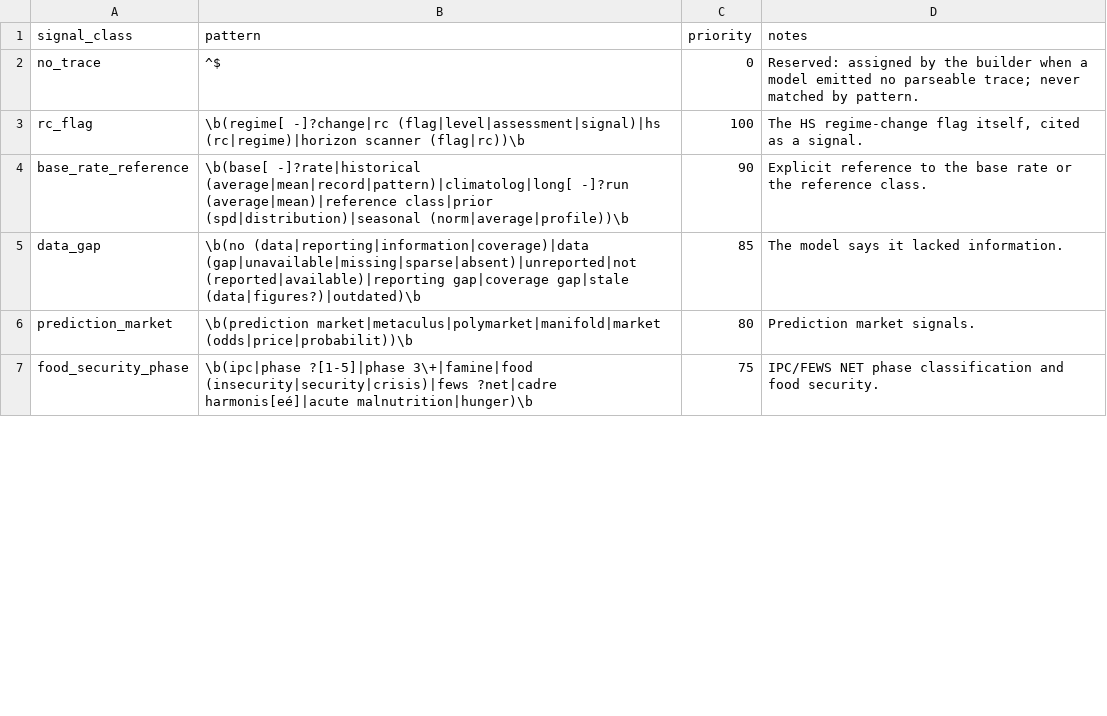
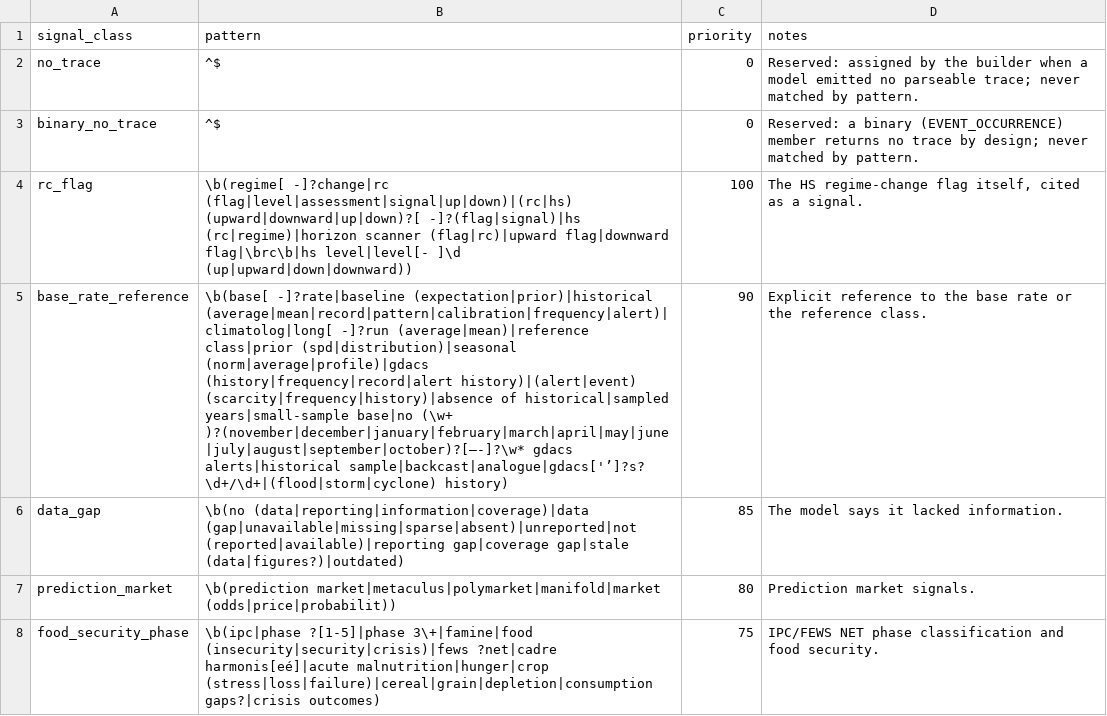
Before and after one commit to kwyjad/Pythia, a CSV file: scripts/ai_bundle/signal_taxonomy.csv, drawn as a sheet; only a part is shown; addresses are those after the commit; the diff covers the shown part only; the diff names each change by its address in the sheet, - before the commit and + after, or states it on an @@ line.

```diff
--- a/scripts/ai_bundle/signal_taxonomy.csv
+++ b/scripts/ai_bundle/signal_taxonomy.csv
+row 3: binary_no_trace | ^$ | 0 | Reserved: a binary (EVENT_OCCURRENCE) member returns no trace by design; never matched by pattern.
-B4 (pattern): \b(regime[ -]?change|rc (flag|level|assessment|signal)|hs (rc|regime)|horizon scanner (flag|rc))\b
+B4 (pattern): \b(regime[ -]?change|rc (flag|level|assessment|signal|up|down)|(rc|hs) (upward|downward|up|down)?[ -]?(flag|signal)|hs (rc|regime)|horizon scanner (flag|rc)|upward flag|downward flag|\brc\b|hs level|level[- ]\d (up|upward|down|downward))
-B5 (pattern): \b(base[ -]?rate|historical (average|mean|record|pattern)|climatolog|long[ -]?run (average|mean)|reference class|prior (spd|distribution)|seasonal (norm|average|profile))\b
+B5 (pattern): \b(base[ -]?rate|baseline (expectation|prior)|historical (average|mean|record|pattern|calibration|frequency|alert)|climatolog|long[ -]?run (average|mean)|reference class|prior (spd|distribution)|seasonal (norm|average|profile)|gdacs (history|frequency|record|alert history)|(alert|event) (scarcity|frequency|history)|absence of historical|sampled years|small-sample base|no (\w+ )?(november|december|january|february|march|april|may|june|july|august|september|october)?[–-]?\w* gdacs alerts|historical sample|backcast|analogue|gdacs['’]?s? \d+/\d+|(flood|storm|cyclone) history)
-B6 (pattern): …gap|coverage gap|stale (data|figures?)|outdated)\b
+B6 (pattern): …gap|coverage gap|stale (data|figures?)|outdated)
-B7 (pattern): \b(prediction market|metaculus|polymarket|manifold|market (odds|price|probabilit))\b
+B7 (pattern): \b(prediction market|metaculus|polymarket|manifold|market (odds|price|probabilit))
-B8 (pattern): …?net|cadre harmonis[eé]|acute malnutrition|hunger)\b
+B8 (pattern): …?net|cadre harmonis[eé]|acute malnutrition|hunger|crop (stress|loss|failure)|cereal|grain|depletion|consumption gaps?|crisis outcomes)
```
Also changed, not shown: 6 added rows and 12 edited cells elsewhere in this file, 6 other files.
